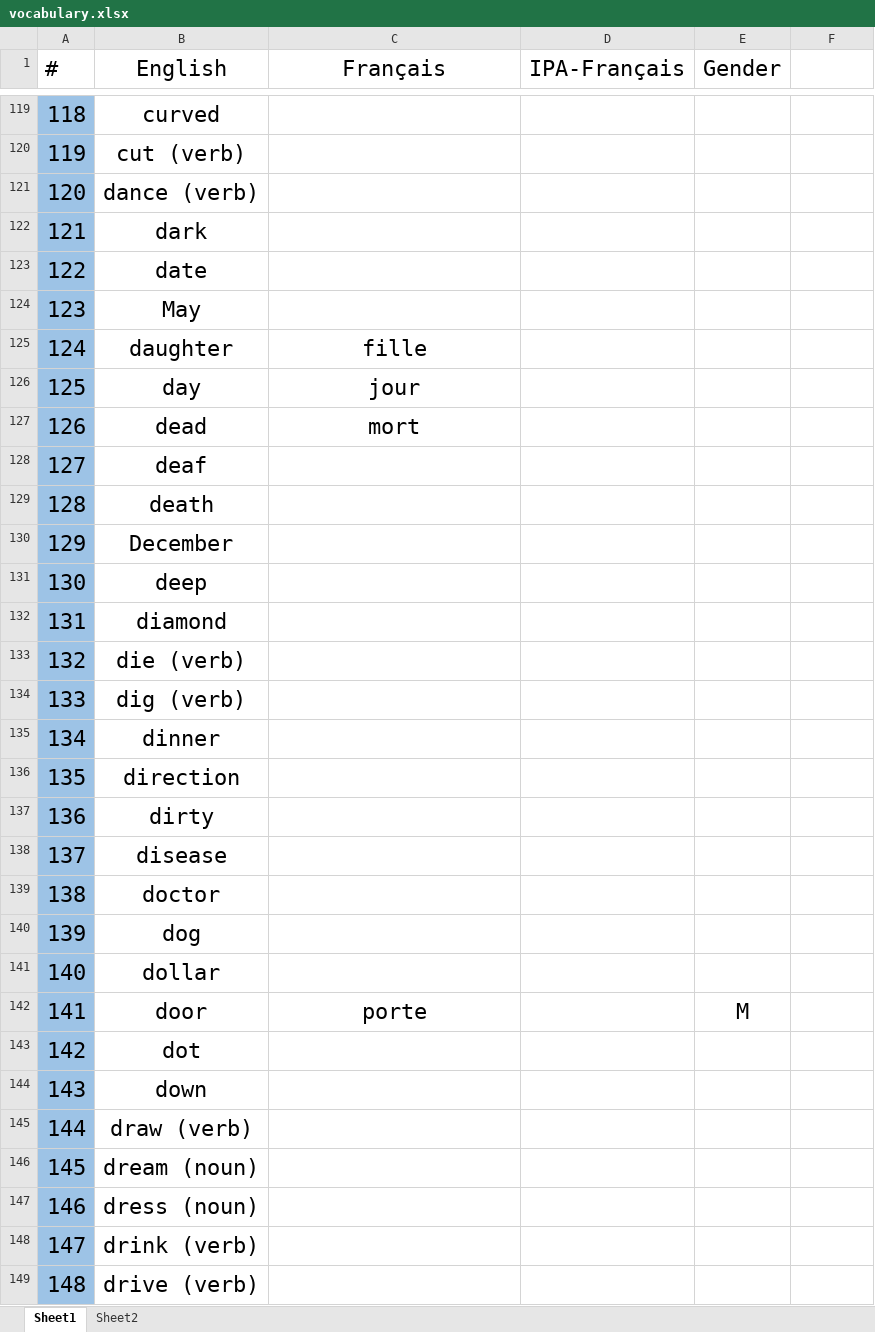
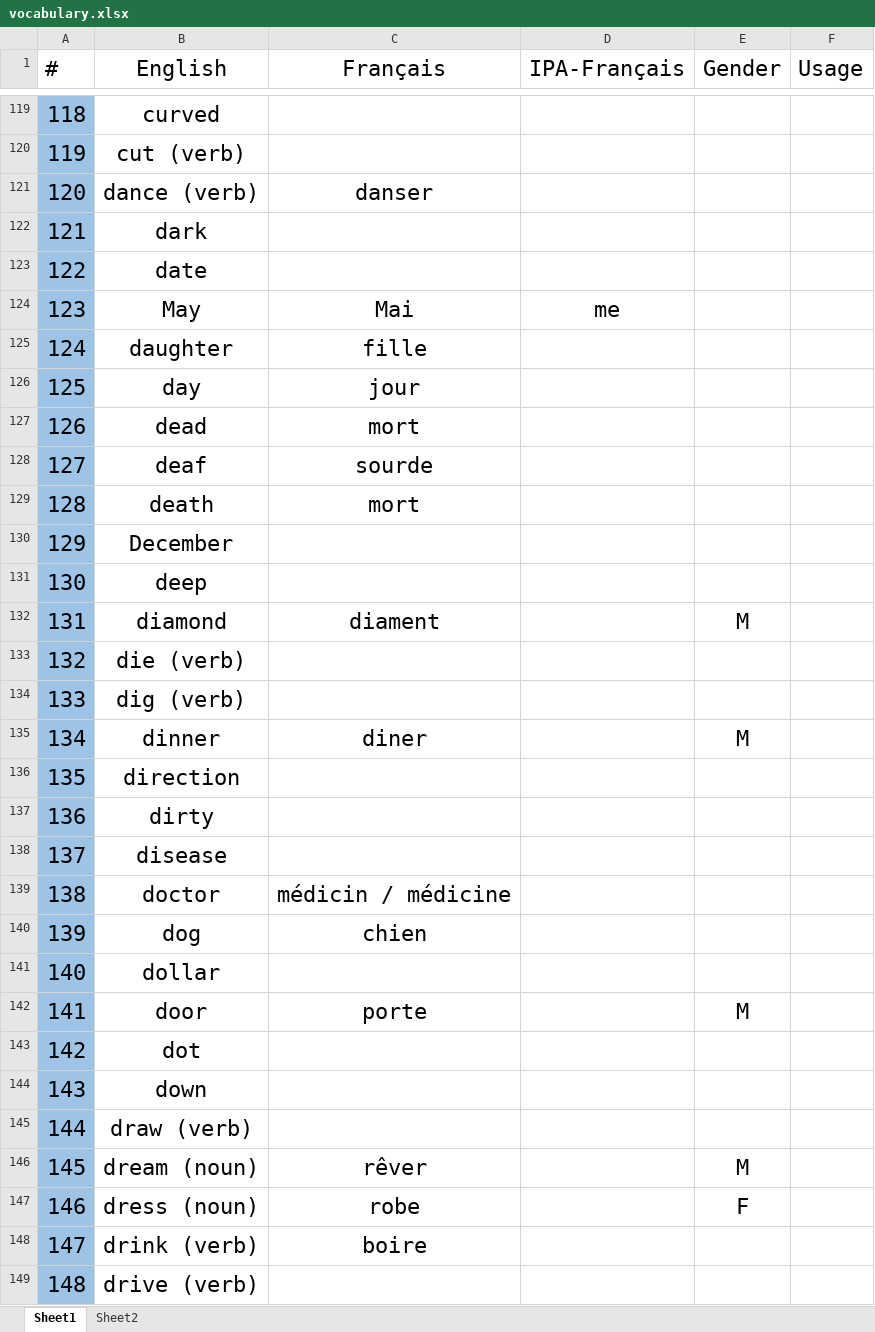
Before and after one commit to lekhacman/french, an Excel workbook: vocabulary.xlsx, sheet Sheet1, drawn as a sheet; only a part is shown, gaps mark what is left out; values as stored, in another font and other column widths than the file's, no borders; the diff covers the shown part only; the diff names each change by its address in the sheet, - before the commit and + after, or states it on an @@ line.

```diff
--- a/vocabulary.xlsx (sheet Sheet1)
+++ b/vocabulary.xlsx (sheet Sheet1)
-F1: (empty)
+F1: Usage
-C121 (Français): (empty)
+C121 (Français): danser
-C124 (Français): (empty)
+C124 (Français): Mai
-D124 (IPA-Français): (empty)
+D124 (IPA-Français): me
-C128 (Français): (empty)
+C128 (Français): sourde
-C129 (Français): (empty)
+C129 (Français): mort
-C132 (Français): (empty)
+C132 (Français): diament
-E132 (Gender): (empty)
+E132 (Gender): M
-C135 (Français): (empty)
+C135 (Français): diner
-E135 (Gender): (empty)
+E135 (Gender): M
-C139 (Français): (empty)
+C139 (Français): médicin / médicine
-C140 (Français): (empty)
+C140 (Français): chien
-C146 (Français): (empty)
+C146 (Français): rêver
-E146 (Gender): (empty)
+E146 (Gender): M
-C147 (Français): (empty)
+C147 (Français): robe
-E147 (Gender): (empty)
+E147 (Gender): F
-C148 (Français): (empty)
+C148 (Français): boire
```
Also changed, not shown: 68 added rows, 2 removed rows and 92 edited cells elsewhere in this sheet.
